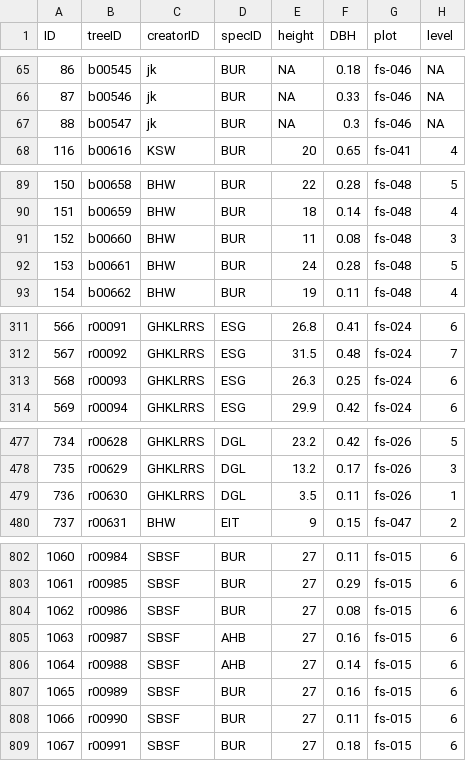
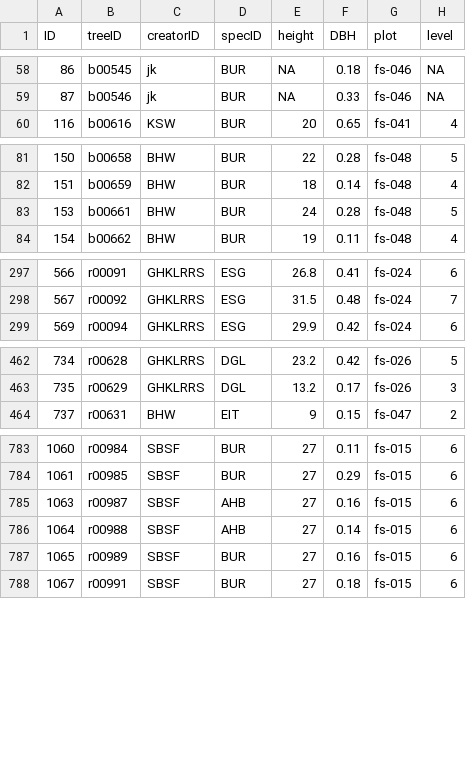
Before and after one commit to BeNrn/Biogeography_Dataprocessing, a CSV file: processed/treesWithLevels_vers11.csv, drawn as a sheet; only a part is shown, gaps mark what is left out; the diff covers the shown part only.

```diff
--- a/processed/treesWithLevels_vers11.csv
+++ b/processed/treesWithLevels_vers11.csv
@@ -66,3 +59,2 @@
 87,"b00546","jk","BUR",NA,0.33,"fs-046",NA
-88,"b00547","jk","BUR",NA,0.3,"fs-046",NA
 116,"b00616","KSW","BUR",20,0.65,"fs-041",4
@@ -90,3 +82,2 @@
 151,"b00659","BHW","BUR",18,0.14,"fs-048",4
-152,"b00660","BHW","BUR",11,0.08,"fs-048",3
 153,"b00661","BHW","BUR",24,0.28,"fs-048",5
@@ -312,3 +298,2 @@
 567,"r00092","GHKLRRS","ESG",31.5,0.48,"fs-024",7
-568,"r00093","GHKLRRS","ESG",26.3,0.25,"fs-024",6
 569,"r00094","GHKLRRS","ESG",29.9,0.42,"fs-024",6
@@ -478,3 +463,2 @@
 735,"r00629","GHKLRRS","DGL",13.2,0.17,"fs-026",3
-736,"r00630","GHKLRRS","DGL",3.5,0.11,"fs-026",1
 737,"r00631","BHW","EIT",9,0.15,"fs-047",2
@@ -803,3 +784,2 @@
 1061,"r00985","SBSF","BUR",27,0.29,"fs-015",6
-1062,"r00986","SBSF","BUR",27,0.08,"fs-015",6
 1063,"r00987","SBSF","AHB",27,0.16,"fs-015",6
@@ -807,3 +787,2 @@
 1065,"r00989","SBSF","BUR",27,0.16,"fs-015",6
-1066,"r00990","SBSF","BUR",27,0.11,"fs-015",6
 1067,"r00991","SBSF","BUR",27,0.18,"fs-015",6
```
Also changed, not shown: 15 removed rows elsewhere in this file, entropy/overallEntropy_vers11.csv, entropy/treeConditionEntropy_vers11.csv, 14 other files.
